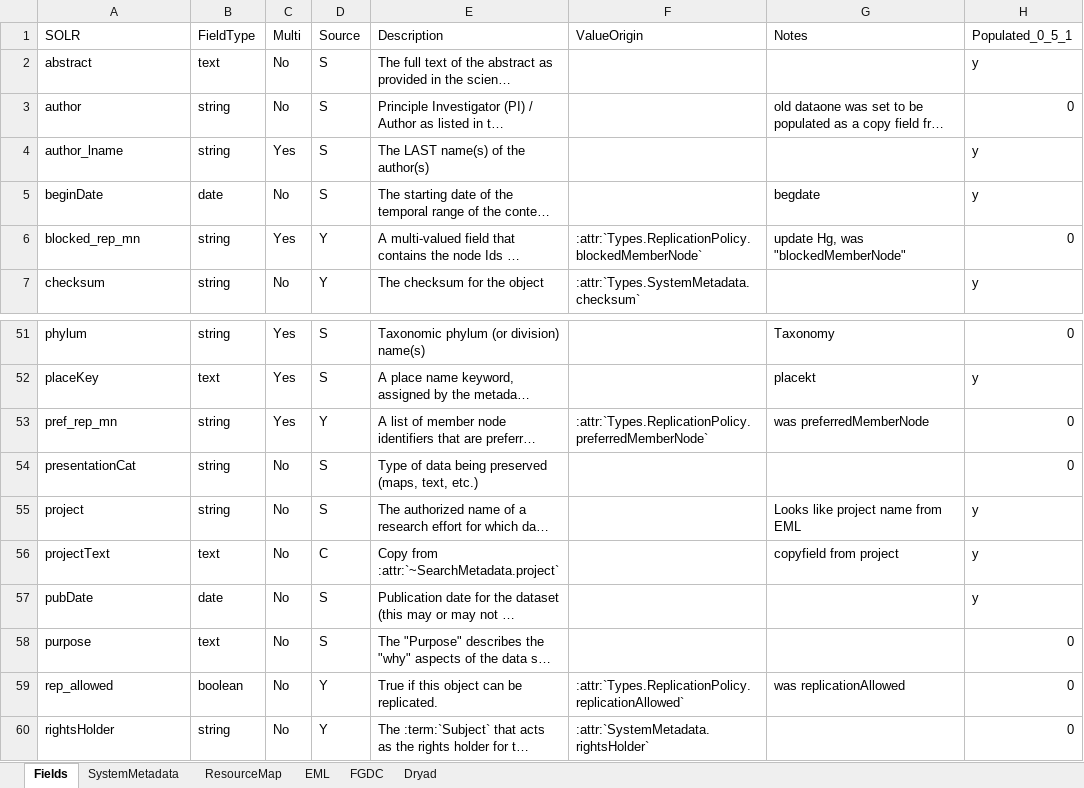
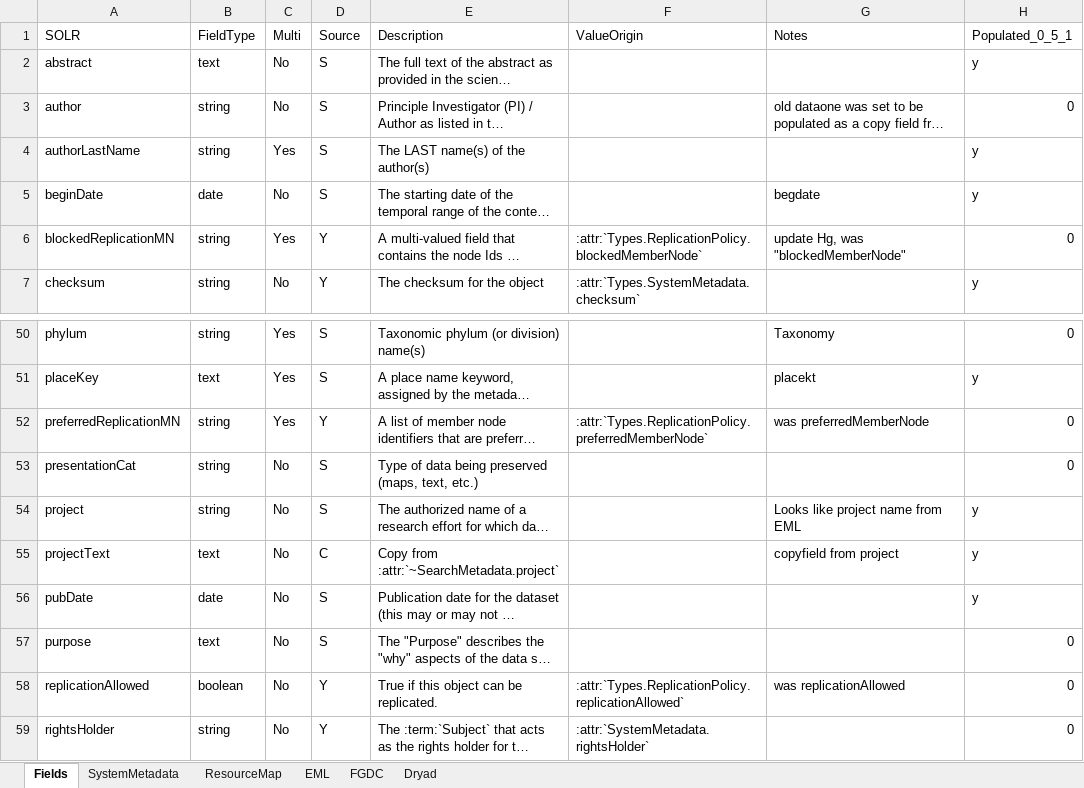
Before and after one commit to DataONEorg/api-documentation, an Excel workbook: source/design/data/SearchFields.xlsx, sheet Fields, drawn as a sheet; only a part is shown, gaps mark what is left out; long unchanged cells end in …; values as stored, in another font and other column widths than the file's, no borders; conditional formats not drawn; addresses are those after the commit; the diff covers the shown part only; the diff names each change by its address in the sheet, - before the commit and + after, or states it on an @@ line.

Commit message:
updating search index field name documentation to reflect updated schema using consistent camel-casing.

```diff
--- a/source/design/data/SearchFields.xlsx (sheet Fields)
+++ b/source/design/data/SearchFields.xlsx (sheet Fields)
-A4 (SOLR): author_lname
+A4 (SOLR): authorLastName
-A6 (SOLR): blocked_rep_mn
+A6 (SOLR): blockedReplicationMN
-A52 (SOLR): pref_rep_mn
+A52 (SOLR): preferredReplicationMN
-A58 (SOLR): rep_allowed
+A58 (SOLR): replicationAllowed
```
Also changed, not shown: 3 removed rows and 11 edited cells elsewhere in this sheet, sheet SystemMetadata, sheet ResourceMap, sheet EML, sheet FGDC.
